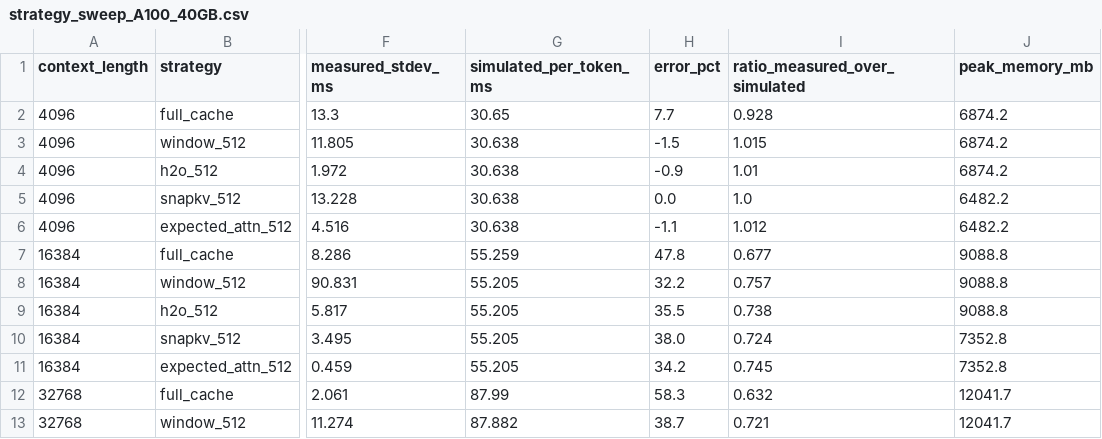
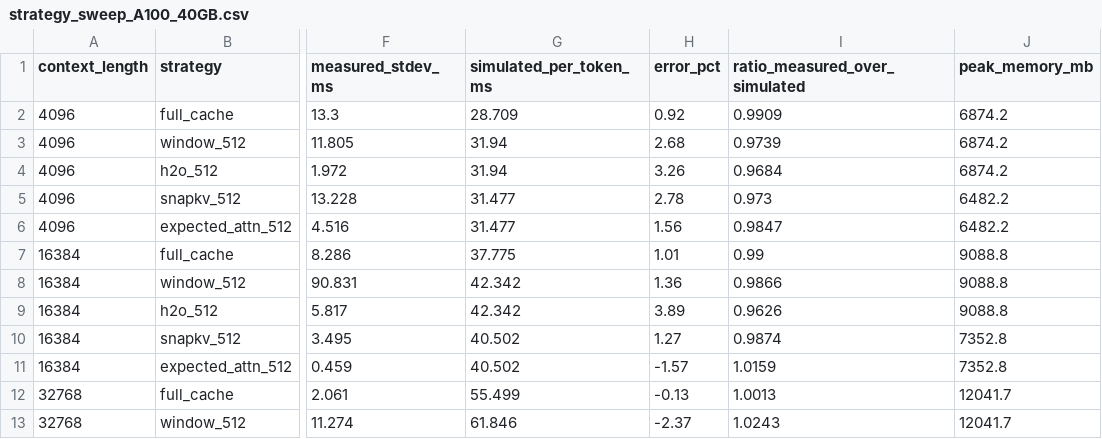
Before and after one commit to singhh5050/hardware-proprioception, a CSV file: results/benchmark_A100_40GB/strategy_sweep_A100_40GB.csv, drawn as a sheet; only a part is shown, gaps mark what is left out; the diff covers the shown part only; the diff names each change by its address in the sheet, - before the commit and + after, or states it on an @@ line.

```diff
--- a/results/benchmark_A100_40GB/strategy_sweep_A100_40GB.csv
+++ b/results/benchmark_A100_40GB/strategy_sweep_A100_40GB.csv
-G2 (simulated_per_token_ms): 30.65
+G2 (simulated_per_token_ms): 28.709
-H2 (error_pct): 7.7
+H2 (error_pct): 0.92
-I2 (ratio_measured_over_simulated): 0.928
+I2 (ratio_measured_over_simulated): 0.9909
-G3:G4 (simulated_per_token_ms): 30.638
+G3:G4 (simulated_per_token_ms): 31.94
-H3 (error_pct): -1.5
+H3 (error_pct): 2.68
-I3 (ratio_measured_over_simulated): 1.015
+I3 (ratio_measured_over_simulated): 0.9739
-H4 (error_pct): -0.9
+H4 (error_pct): 3.26
-I4 (ratio_measured_over_simulated): 1.01
+I4 (ratio_measured_over_simulated): 0.9684
-G5:G6 (simulated_per_token_ms): 30.638
+G5:G6 (simulated_per_token_ms): 31.477
-H5 (error_pct): 0.0
+H5 (error_pct): 2.78
-I5 (ratio_measured_over_simulated): 1.0
+I5 (ratio_measured_over_simulated): 0.973
-H6 (error_pct): -1.1
+H6 (error_pct): 1.56
-I6 (ratio_measured_over_simulated): 1.012
+I6 (ratio_measured_over_simulated): 0.9847
-G7 (simulated_per_token_ms): 55.259
+G7 (simulated_per_token_ms): 37.775
-H7 (error_pct): 47.8
+H7 (error_pct): 1.01
-I7 (ratio_measured_over_simulated): 0.677
+I7 (ratio_measured_over_simulated): 0.99
-G8:G9 (simulated_per_token_ms): 55.205
+G8:G9 (simulated_per_token_ms): 42.342
-H8 (error_pct): 32.2
+H8 (error_pct): 1.36
-I8 (ratio_measured_over_simulated): 0.757
+I8 (ratio_measured_over_simulated): 0.9866
-H9 (error_pct): 35.5
+H9 (error_pct): 3.89
-I9 (ratio_measured_over_simulated): 0.738
+I9 (ratio_measured_over_simulated): 0.9626
-G10:G11 (simulated_per_token_ms): 55.205
+G10:G11 (simulated_per_token_ms): 40.502
-H10 (error_pct): 38.0
+H10 (error_pct): 1.27
-I10 (ratio_measured_over_simulated): 0.724
+I10 (ratio_measured_over_simulated): 0.9874
-H11 (error_pct): 34.2
+H11 (error_pct): -1.57
-I11 (ratio_measured_over_simulated): 0.745
+I11 (ratio_measured_over_simulated): 1.0159
-G12 (simulated_per_token_ms): 87.99
+G12 (simulated_per_token_ms): 55.499
-H12 (error_pct): 58.3
+H12 (error_pct): -0.13
-I12 (ratio_measured_over_simulated): 0.632
+I12 (ratio_measured_over_simulated): 1.0013
-G13 (simulated_per_token_ms): 87.882
+G13 (simulated_per_token_ms): 61.846
-H13 (error_pct): 38.7
+H13 (error_pct): -2.37
-I13 (ratio_measured_over_simulated): 0.721
+I13 (ratio_measured_over_simulated): 1.0243
```
Also changed, not shown: 39 edited cells elsewhere in this file, results/benchmark/strategy_sweep_GH200.csv.
